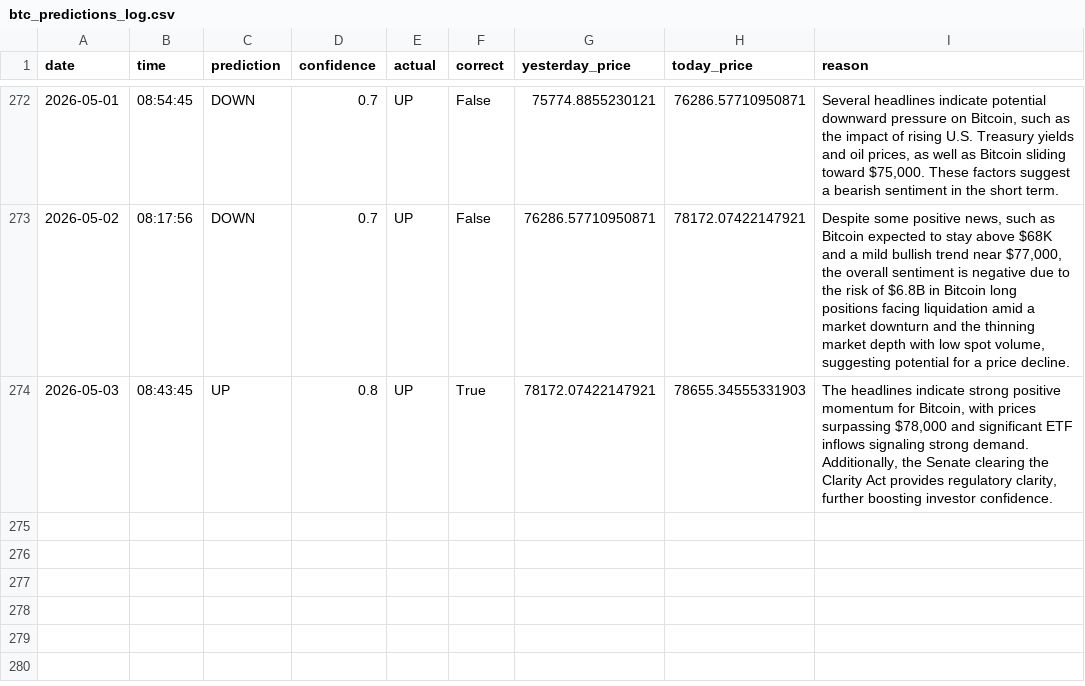
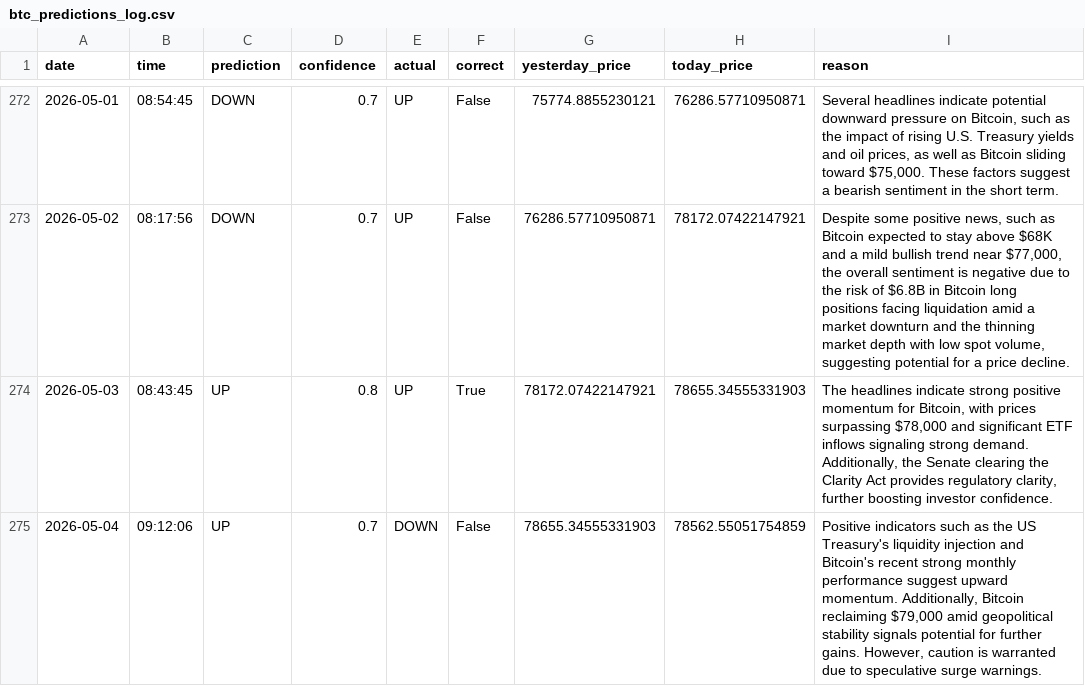
Before and after one commit to phoenixpeak/btc-predictor, a CSV file: btc_predictions_log.csv, drawn as a sheet; only a part is shown, gaps mark what is left out; the diff names each change by its address in the sheet, - before the commit and + after, or states it on an @@ line.

```diff
--- a/btc_predictions_log.csv
+++ b/btc_predictions_log.csv
+row 275: 2026-05-04 | 09:12:06 | UP | 0.7 | DOWN | False | 78655.34555331903 | 78562.55051754859 | Positive indicators such as the US Treasury's liquidity injection and Bitcoin's recent strong monthly performance suggest upward momentum. Additionally, Bitcoin reclaiming $79,000 amid geopolitical stability signals potential for further gains. However, caution is warranted due to speculative surge warnings.
```
